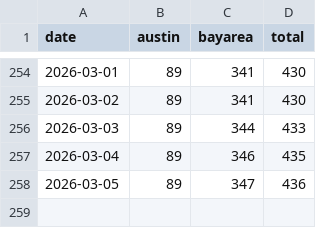
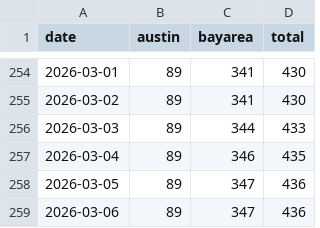
Before and after one commit to kangning-huang/tesla_robotaxi_mile_per_incident_tracker, a CSV file: data/fleet_growth_active.csv, drawn as a sheet; only a part is shown, gaps mark what is left out.

```diff
--- a/data/fleet_growth_active.csv
+++ b/data/fleet_growth_active.csv
@@ -258 +258,2 @@ date,austin,bayarea,total
 2026-03-05,89,347,436
+2026-03-06,89,347,436
```
Also changed, not shown: data/fleet_growth_total.csv, 4 other files.
